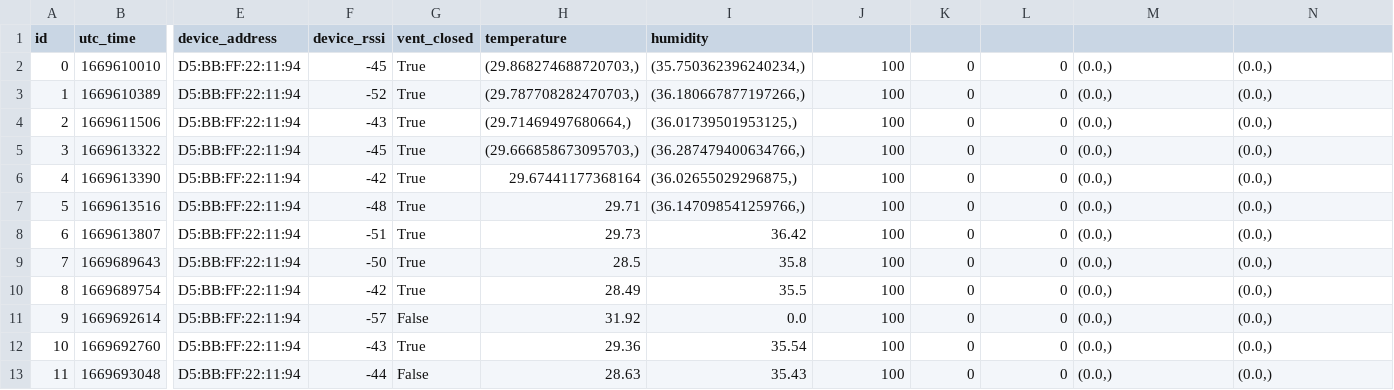
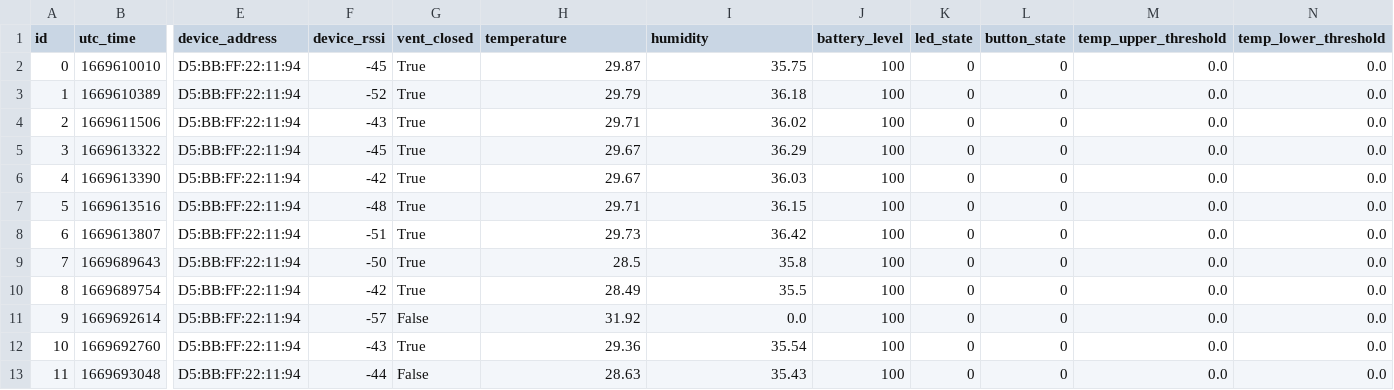
Before and after one commit to pzindel/capstone-project, a CSV file: hub_software/src/data/vent_status_log.csv, drawn as a sheet; only a part is shown, gaps mark what is left out; the diff names each change by its address in the sheet, - before the commit and + after, or states it on an @@ line.

```diff
--- a/hub_software/src/data/vent_status_log.csv
+++ b/hub_software/src/data/vent_status_log.csv
-J1: (empty)
+J1: battery_level
-K1: (empty)
+K1: led_state
-L1: (empty)
+L1: button_state
-M1: (empty)
+M1: temp_upper_threshold
-N1: (empty)
+N1: temp_lower_threshold
-H2 (temperature): (29.868274688720703,)
+H2 (temperature): 29.87
-I2 (humidity): (35.750362396240234,)
+I2 (humidity): 35.75
-M2:M13 (temp_upper_threshold): (0.0,)
+M2:M13 (temp_upper_threshold): 0.0
-N2:N13 (temp_lower_threshold): (0.0,)
+N2:N13 (temp_lower_threshold): 0.0
-H3 (temperature): (29.787708282470703,)
+H3 (temperature): 29.79
-I3 (humidity): (36.180667877197266,)
+I3 (humidity): 36.18
-H4 (temperature): (29.71469497680664,)
+H4 (temperature): 29.71
-I4 (humidity): (36.01739501953125,)
+I4 (humidity): 36.02
-H5 (temperature): (29.666858673095703,)
+H5 (temperature): 29.67
-I5 (humidity): (36.287479400634766,)
+I5 (humidity): 36.29
-H6 (temperature): 29.67441177368164
+H6 (temperature): 29.67
-I6 (humidity): (36.02655029296875,)
+I6 (humidity): 36.03
-I7 (humidity): (36.147098541259766,)
+I7 (humidity): 36.15
```
Also changed, not shown: 33 other files.
